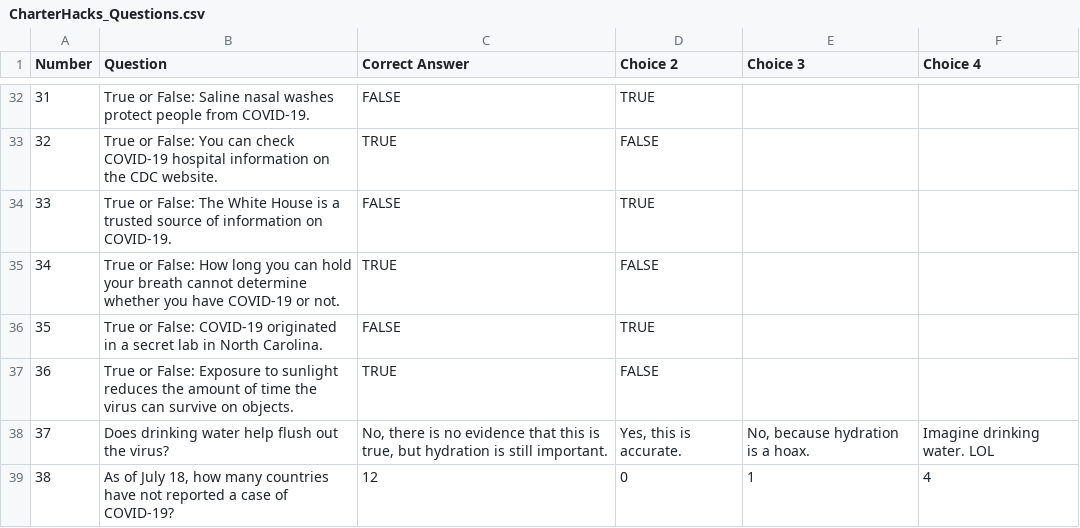
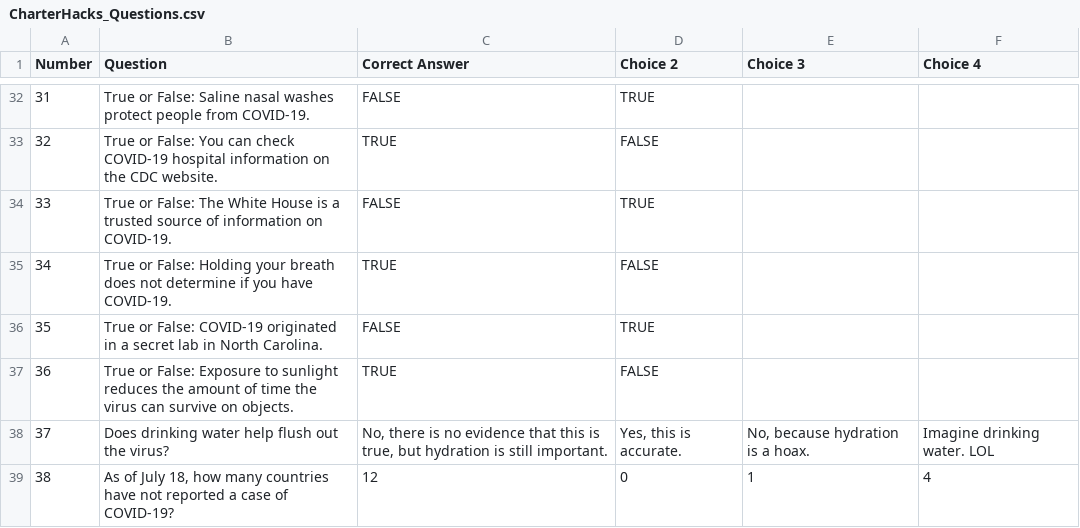
Before and after one commit to soham-git/charterhacks-submission, a CSV file: CharterHacks_Questions.csv, drawn as a sheet; only a part is shown, gaps mark what is left out; the diff covers the shown part only.

Commit message:
added new questions

```diff
--- a/CharterHacks_Questions.csv
+++ b/CharterHacks_Questions.csv
@@ -34,3 +34,3 @@ Number,Question,Correct Answer,Choice 2,Choice 3,Choice 4
 33,True or False: The White House is a trusted source of information on COVID-19.,FALSE,TRUE,,
-34,True or False: How long you can hold your breath cannot determine whether you have COVID-19 or not.,TRUE,FALSE,,
+34,True or False: Holding your breath does not determine if you have COVID-19.,TRUE,FALSE,,
 35,True or False: COVID-19 originated in a secret lab in North Carolina.,FALSE,TRUE,,
```
Also changed, not shown: 37 added rows elsewhere in this file, 1 other file.
